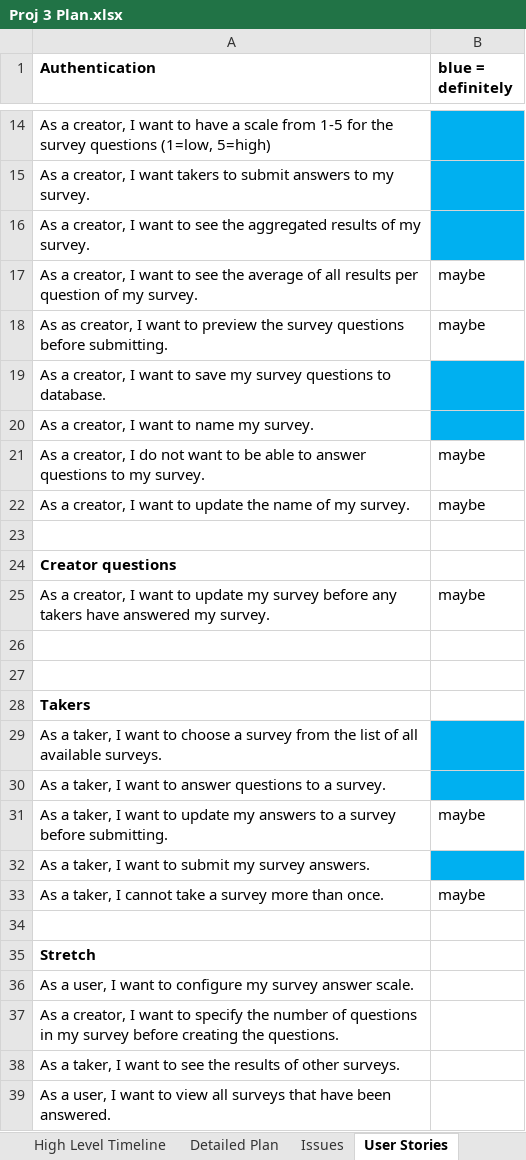
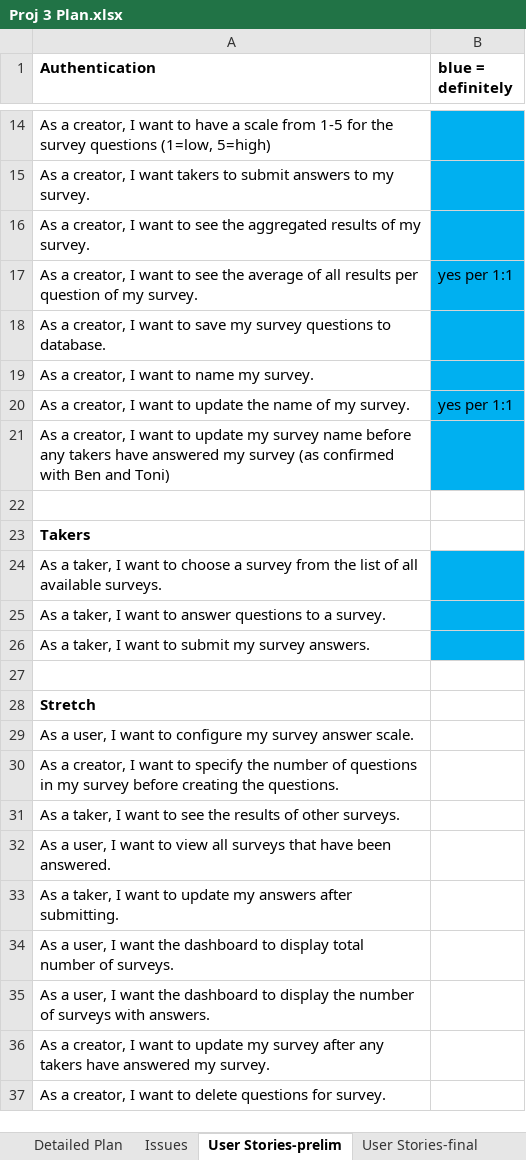
Before and after one commit to threes-amigos/three-amigos-client, an Excel workbook: Proj 3 Plan.xlsx, sheet User Stories-prelim, drawn as a sheet; only a part is shown, gaps mark what is left out; the shorter side is filled out with more unchanged rows; values as stored, in another font and other column widths than the file's, no borders; removed rows and columns are numbered as before the commit, all else as after; the diff covers the shown part only; the diff names each change by its address in the sheet, - before the commit and + after, or states it on an @@ line.

```diff
--- a/Proj 3 Plan.xlsx (sheet User Stories-prelim)
+++ b/Proj 3 Plan.xlsx (sheet User Stories-prelim)
-sheet tab: User Stories
+sheet tab: User Stories-prelim
+sheet tab: User Stories-final
-B17 (blue = definitely): maybe
+B17 (blue = definitely): yes per 1:1
-B17 fill: none
+B17 fill: #00B0F0
-row 18: As as creator, I want to preview the survey questions before submitting. | maybe
-row 21: As a creator, I do not want to be able to answer questions to my survey. | maybe
-B20 (blue = definitely): maybe
+B20 (blue = definitely): yes per 1:1
-B20 fill: none
+B20 fill: #00B0F0
-row 23: (empty)
-A21 (Authentication): Creator questions
+A21 (Authentication): As a creator, I want to update my survey name before any takers have answered my survey (as confirmed with Ben and Toni)
-A21 bold: on
+A21 bold: off
-B21 fill: none
+B21 fill: #00B0F0
-row 25: As a creator, I want to update my survey before any takers have answered my survey. | maybe
-row 26: (empty)
-row 31: As a taker, I want to update my answers to a survey before submitting. | maybe
-row 33: As a taker, I cannot take a survey more than once. | maybe
```
Also changed, not shown: 6 added rows and 4 edited cells elsewhere in this sheet, sheet Detailed Plan, other sheet tabs.
